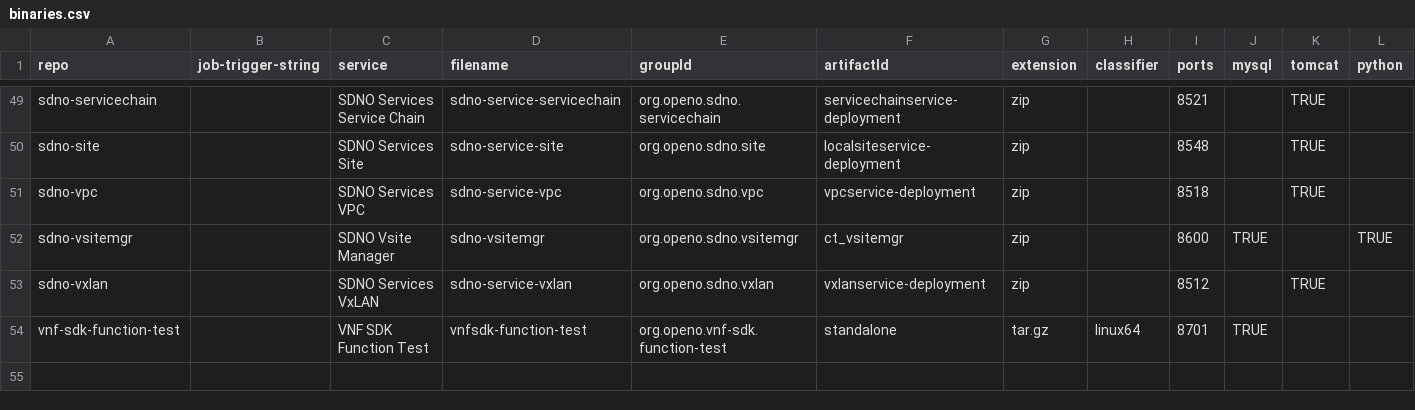
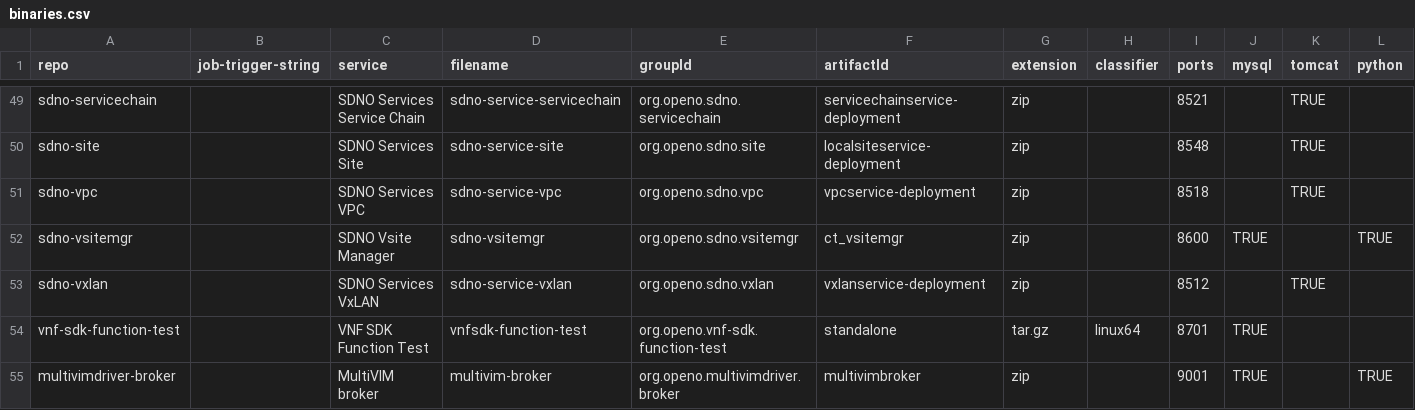
Before and after one commit to open-o/integration, a CSV file: autorelease/binaries.csv, drawn as a sheet; only a part is shown, gaps mark what is left out; rows hold the shown columns only; the diff names each change by its address in the sheet, - before the commit and + after, or states it on an @@ line.

Commit message:
Add docker scripts for multivim broker
Change-Id: I87bdf664d69fb797c028c1ebfa06306216fea997
Issue-Id: MULTIVIM-43
Signed-off-by: Bin Yang <bin.yang@windriver.com>

```diff
--- a/autorelease/binaries.csv
+++ b/autorelease/binaries.csv
+row 55: multivimdriver-broker |  | MultiVIM broker | multivim-broker | org.openo.multivimdriver.broker | multivimbroker | zip |  | 9001 | TRUE |  | TRUE
```
Also changed, not shown: 7 other files.
